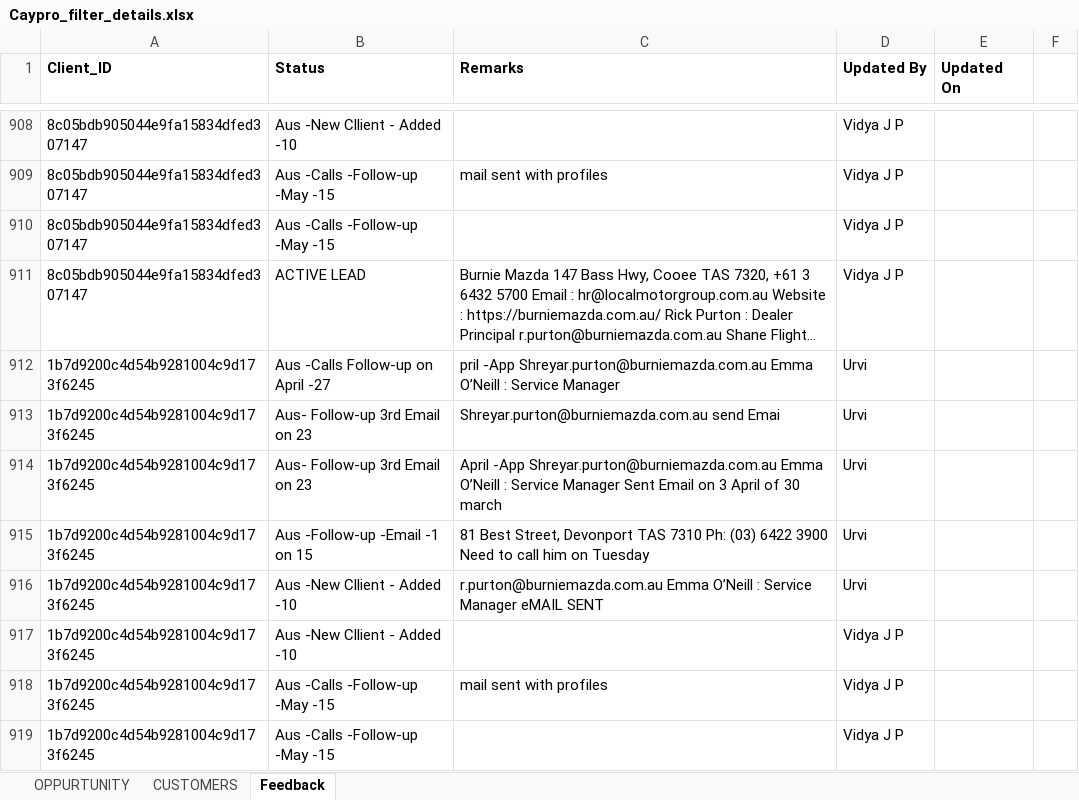
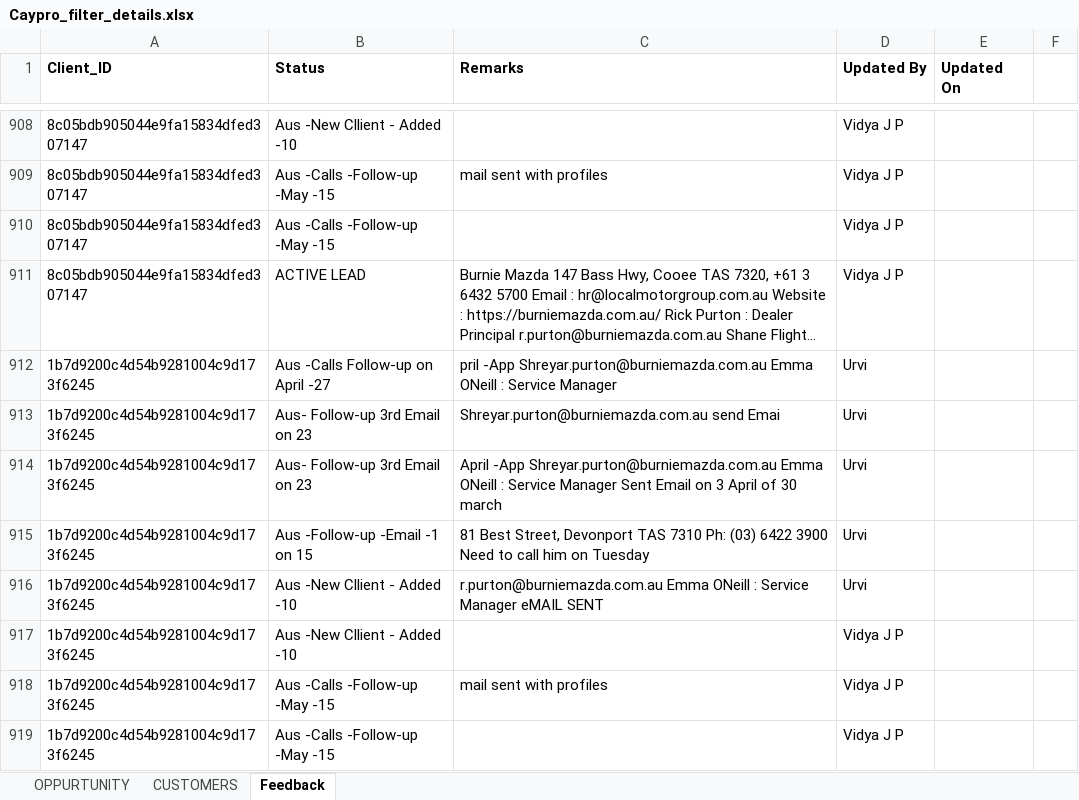
Before and after one commit to S-a-b-a-r-i-M/Python, an Excel workbook: Caypro_filter_details.xlsx, sheet Feedback, drawn as a sheet; only a part is shown, gaps mark what is left out; long unchanged cells end in …; values as stored, in another font and other column widths than the file's, no borders; the diff covers the shown part only; the diff names each change by its address in the sheet, - before the commit and + after, or states it on an @@ line.

```diff
--- a/Caypro_filter_details.xlsx (sheet Feedback)
+++ b/Caypro_filter_details.xlsx (sheet Feedback)
-C912 (Remarks): …Shreyar.purton@burniemazda.com.au Emma O’Neill : Service…
+C912 (Remarks): …Shreyar.purton@burniemazda.com.au Emma ONeill : Service…
-C914 (Remarks): …Shreyar.purton@burniemazda.com.au Emma O’Neill : Service…
+C914 (Remarks): …Shreyar.purton@burniemazda.com.au Emma ONeill : Service…
-C916 (Remarks): r.purton@burniemazda.com.au Emma O’Neill : Service…
+C916 (Remarks): r.purton@burniemazda.com.au Emma ONeill : Service…
```
Also changed, not shown: 125 edited cells elsewhere in this sheet, sheet OPPURTUNITY, sheet CUSTOMERS, IT Sales Ent.xlsx, 3 other files.
